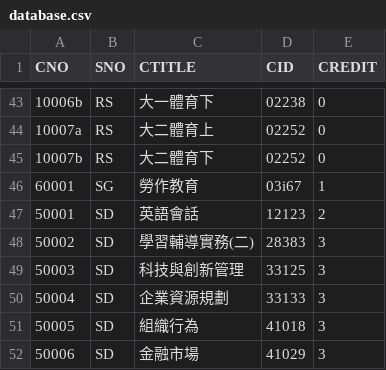
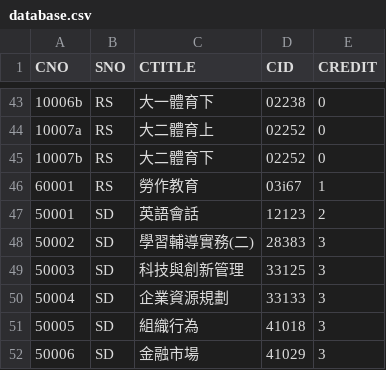
Before and after one commit to g002-cs/g002-cs.github.io, a CSV file: database.csv, drawn as a sheet; only a part is shown, gaps mark what is left out; the diff names each change by its address in the sheet, - before the commit and + after, or states it on an @@ line.

```diff
--- a/database.csv
+++ b/database.csv
-B46 (SNO): SG
+B46 (SNO): RS
```
Also changed, not shown: 3 other files.
